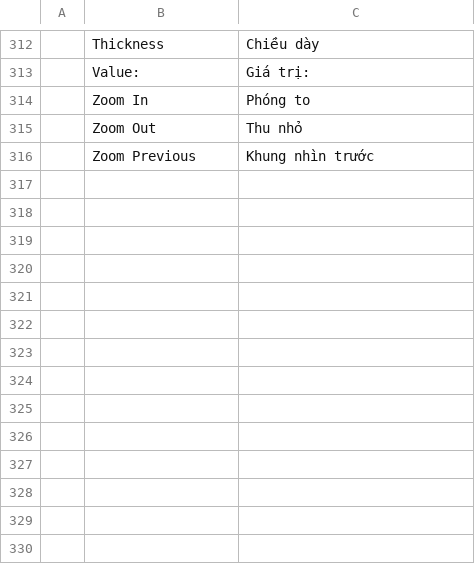
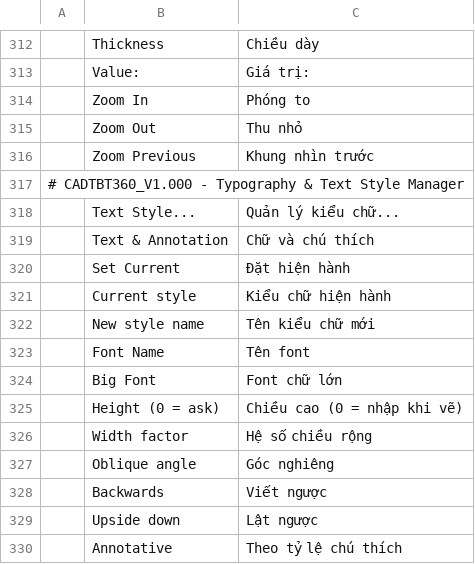
Before and after one commit to tbtdemo/tbt360_cad_2d, a TSV file: CADTBT360_V1.000/crates/ui-egui/src/i18n/vi.tsv, drawn as a sheet; only a part is shown, gaps mark what is left out; the diff names each change by its address in the sheet, - before the commit and + after, or states it on an @@ line.

Commit message:
i18n(cadtbt360): translate visible Format/Text Style menus and CAD typography options

```diff
--- a/CADTBT360_V1.000/crates/ui-egui/src/i18n/vi.tsv
+++ b/CADTBT360_V1.000/crates/ui-egui/src/i18n/vi.tsv
+row 317: # CADTBT360_V1.000 - Typography & Text Style Manager
+row 318:  | Text Style... | Quản lý kiểu chữ...
+row 319:  | Text & Annotation | Chữ và chú thích
+row 320:  | Set Current | Đặt hiện hành
+row 321:  | Current style | Kiểu chữ hiện hành
+row 322:  | New style name | Tên kiểu chữ mới
+row 323:  | Font Name | Tên font
+row 324:  | Big Font | Font chữ lớn
+row 325:  | Height (0 = ask) | Chiều cao (0 = nhập khi vẽ)
+row 326:  | Width factor | Hệ số chiều rộng
+row 327:  | Oblique angle | Góc nghiêng
+row 328:  | Backwards | Viết ngược
+row 329:  | Upside down | Lật ngược
+row 330:  | Annotative | Theo tỷ lệ chú thích
```
